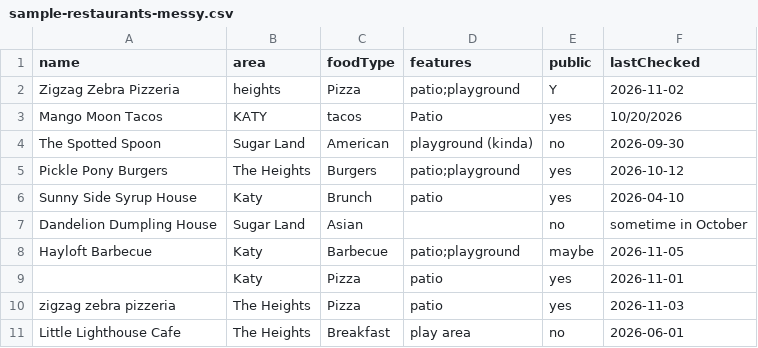
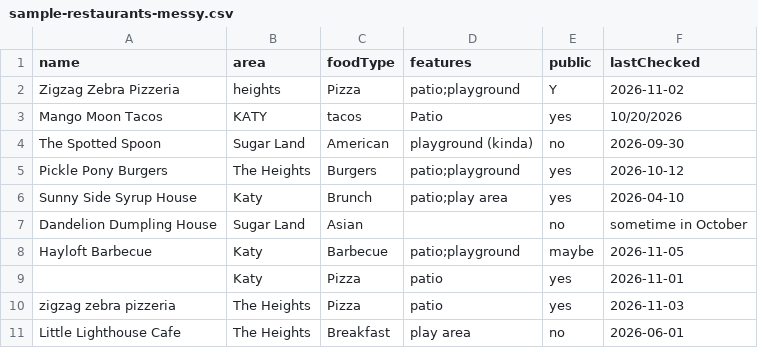
Before and after one commit to brianvannest/kids-table, a CSV file: data/sample-restaurants-messy.csv, drawn as a sheet.

Commit message:
Sample data: Sunny Side Syrup House gets a play area, so the public filters show all three features

```diff
--- a/data/sample-restaurants-messy.csv
+++ b/data/sample-restaurants-messy.csv
@@ -5,3 +5,3 @@ The Spotted Spoon,Sugar Land,American,playground (kinda),no,2026-09-30
 Pickle Pony Burgers,The Heights,Burgers,patio;playground,yes,2026-10-12
-Sunny Side Syrup House,Katy,Brunch,patio,yes,2026-04-10
+Sunny Side Syrup House,Katy,Brunch,patio;play area,yes,2026-04-10
 Dandelion Dumpling House,Sugar Land,Asian,,no,sometime in October
```
Also changed, not shown: data/sample-restaurants.csv.
